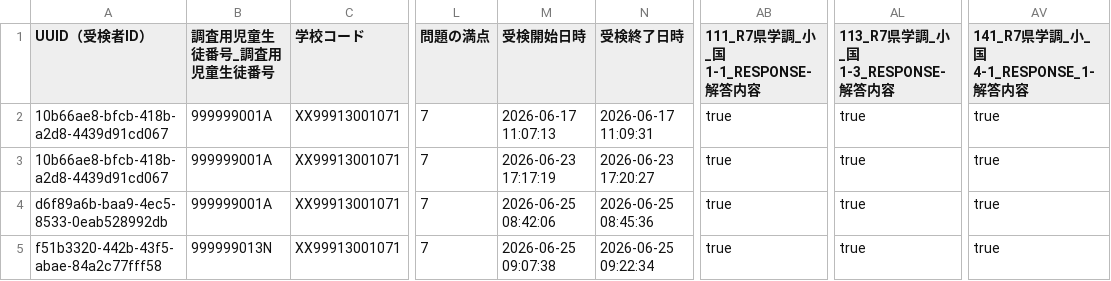
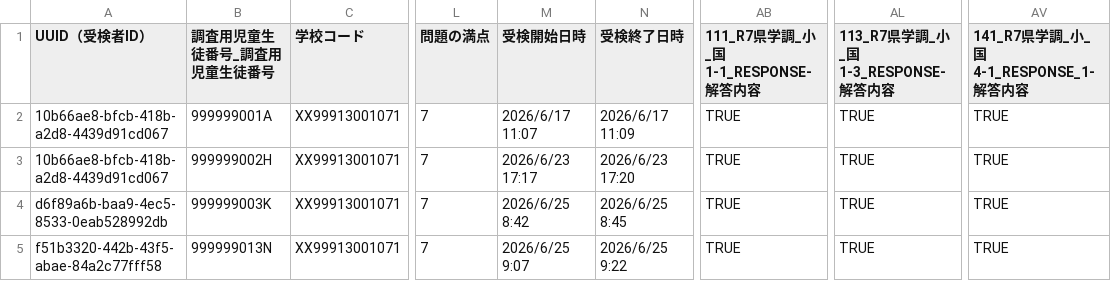
Before and after one commit to Imamu-Lab/survey-dashboard, a CSV file: R8_CBTトライアル_小5国算質（岩手県作成問題）_20260701.csv, drawn as a sheet; only a part is shown, gaps mark what is left out; the diff names each change by its address in the sheet, - before the commit and + after, or states it on an @@ line.

```diff
--- a/R8_CBTトライアル_小5国算質（岩手県作成問題）_20260701.csv
+++ b/R8_CBTトライアル_小5国算質（岩手県作成問題）_20260701.csv
-M2 (受検開始日時): 2026-06-17 11:07:13
+M2 (受検開始日時): 2026/6/17 11:07
-N2 (受検終了日時): 2026-06-17 11:09:31
+N2 (受検終了日時): 2026/6/17 11:09
-AB2:AB5 (111_R7県学調_小_国1-1_RESPONSE-解答内容): true
+AB2:AB5 (111_R7県学調_小_国1-1_RESPONSE-解答内容): TRUE
-AL2:AL5 (113_R7県学調_小_国1-3_RESPONSE-解答内容): true
+AL2:AL5 (113_R7県学調_小_国1-3_RESPONSE-解答内容): TRUE
-AV2:AV5 (141_R7県学調_小_国4-1_RESPONSE_1-解答内容): true
+AV2:AV5 (141_R7県学調_小_国4-1_RESPONSE_1-解答内容): TRUE
-B3 (調査用児童生徒番号_調査用児童生徒番号): 999999001A
+B3 (調査用児童生徒番号_調査用児童生徒番号): 999999002H
-M3 (受検開始日時): 2026-06-23 17:17:19
+M3 (受検開始日時): 2026/6/23 17:17
-N3 (受検終了日時): 2026-06-23 17:20:27
+N3 (受検終了日時): 2026/6/23 17:20
-B4 (調査用児童生徒番号_調査用児童生徒番号): 999999001A
+B4 (調査用児童生徒番号_調査用児童生徒番号): 999999003K
-M4 (受検開始日時): 2026-06-25 08:42:06
+M4 (受検開始日時): 2026/6/25 8:42
-N4 (受検終了日時): 2026-06-25 08:45:36
+N4 (受検終了日時): 2026/6/25 8:45
-M5 (受検開始日時): 2026-06-25 09:07:38
+M5 (受検開始日時): 2026/6/25 9:07
-N5 (受検終了日時): 2026-06-25 09:22:34
+N5 (受検終了日時): 2026/6/25 9:22
```
Also changed, not shown: 1 other file.
